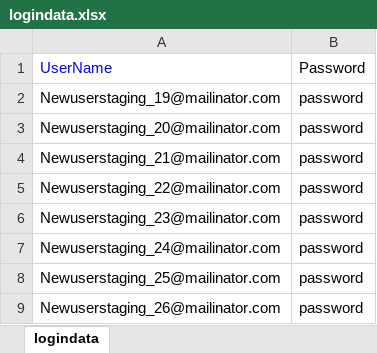
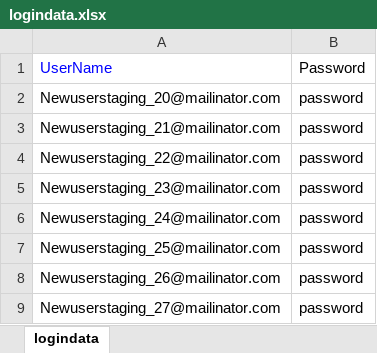
Before and after one commit to veenamathew1234/adtestautomationKNOL, an Excel workbook: src/main/java/dataRepository/logindata.xlsx, sheet logindata, drawn as a sheet; only a part is shown; the shorter side is filled out with more unchanged rows; values as stored, in another font and other column widths than the file's, no borders; the diff names each change by its address in the sheet, - before the commit and + after, or states it on an @@ line.

```diff
--- a/src/main/java/dataRepository/logindata.xlsx (sheet logindata)
+++ b/src/main/java/dataRepository/logindata.xlsx (sheet logindata)
-row 2: Newuserstaging_19@mailinator.com | password
```
Also changed, not shown: 2 other files.
